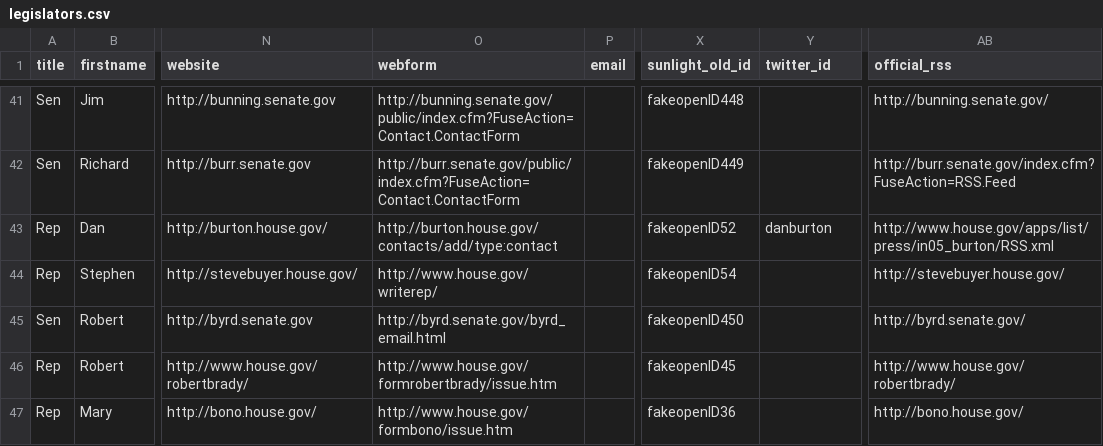
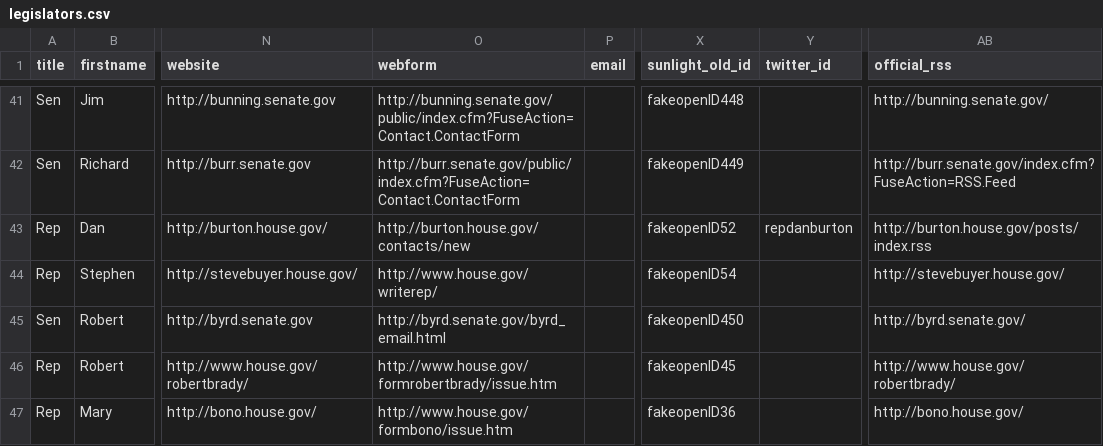
Before and after one commit to maco/apidata, a CSV file: legislators/legislators.csv, drawn as a sheet; only a part is shown, gaps mark what is left out; the diff names each change by its address in the sheet, - before the commit and + after, or states it on an @@ line.

Commit message:
updated contact form, rss feed, and twitter ID for Rep Dan Burton, IN 05
Signed-off-by: Sunlight Labs <git@sunlightlabs.com>

```diff
--- a/legislators/legislators.csv
+++ b/legislators/legislators.csv
-O43 (webform): http://burton.house.gov/contacts/add/type:contact
+O43 (webform): http://burton.house.gov/contacts/new
-Y43 (twitter_id): danburton
+Y43 (twitter_id): repdanburton
-AB43 (official_rss): http://www.house.gov/apps/list/press/in05_burton/RSS.xml
+AB43 (official_rss): http://burton.house.gov/posts/index.rss
```
